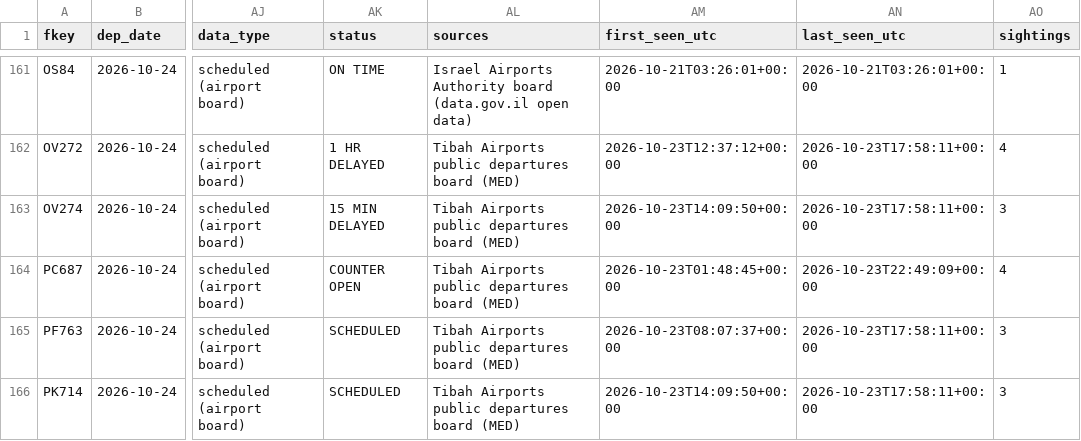
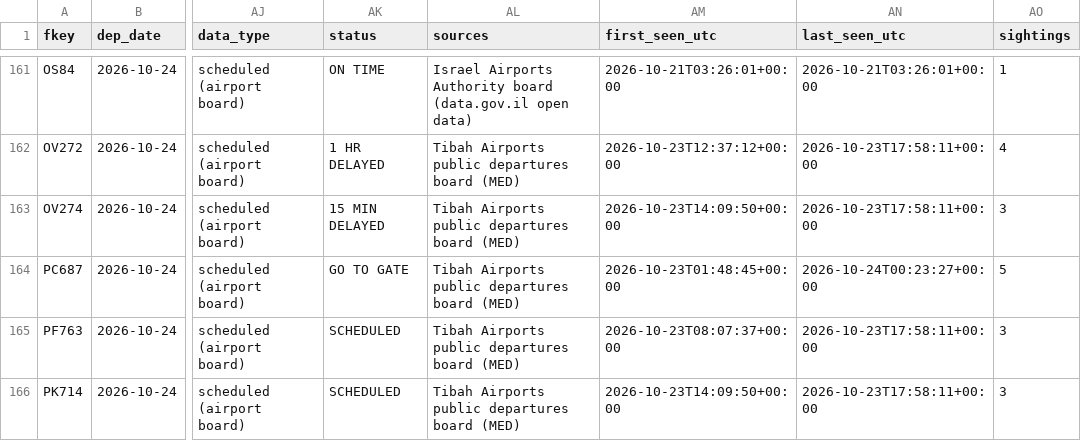
Before and after one commit to mrbugimposter3-ship-it/haramain-flights-live, a CSV file: data/flights/2026-10-24.csv, drawn as a sheet; only a part is shown, gaps mark what is left out; the diff covers the shown part only; the diff names each change by its address in the sheet, - before the commit and + after, or states it on an @@ line.

```diff
--- a/data/flights/2026-10-24.csv
+++ b/data/flights/2026-10-24.csv
-AK164 (status): COUNTER OPEN
+AK164 (status): GO TO GATE
-AN164 (last_seen_utc): 2026-10-23T22:49:09+00:00
+AN164 (last_seen_utc): 2026-10-24T00:23:27+00:00
-AO164 (sightings): 4
+AO164 (sightings): 5
```
Also changed, not shown: 2 added rows and 46 edited cells elsewhere in this file, data/flights/2026-10-23.csv, data/flights/2026-10-25.csv, 53 other files.
